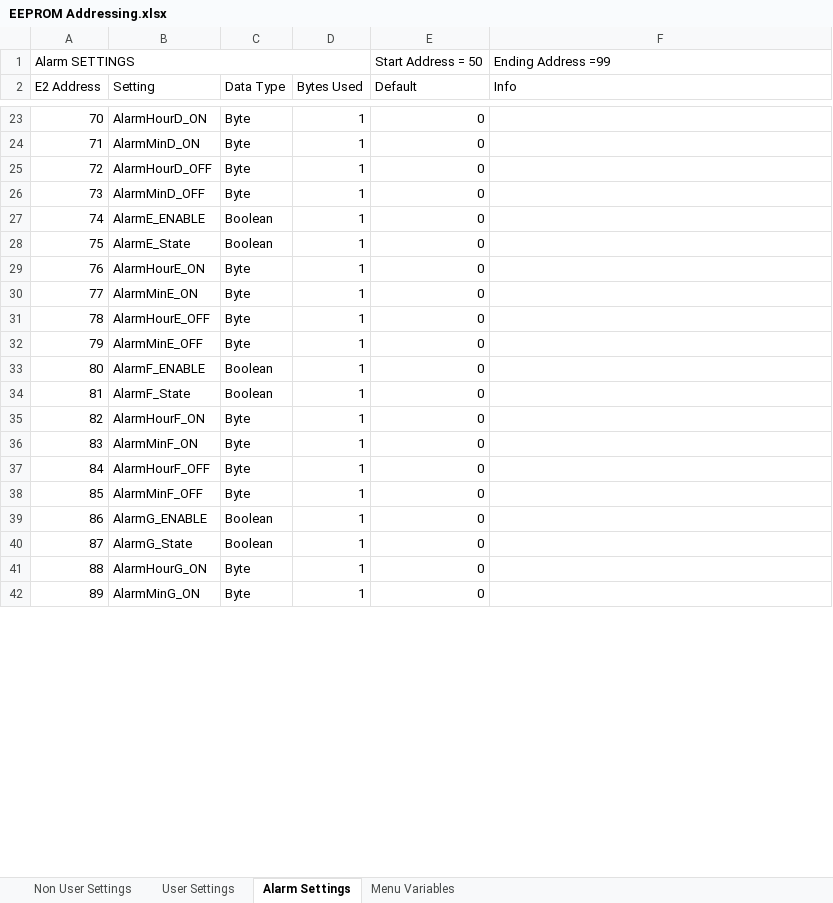
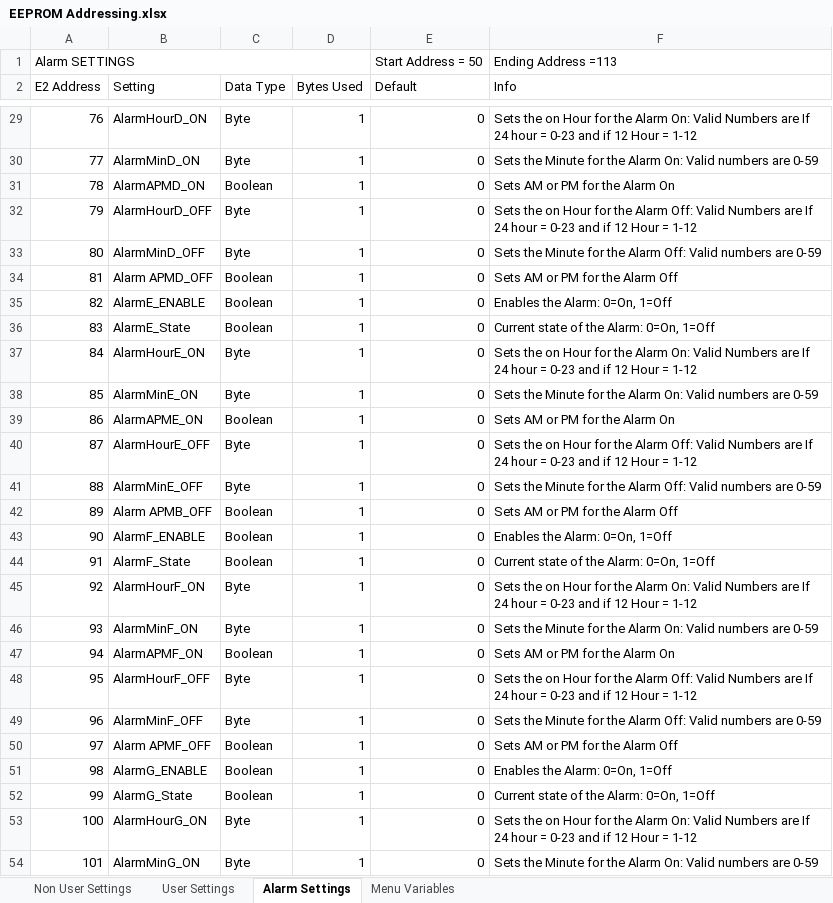
Before and after one commit to glitchsniffer/Controller, an Excel workbook: EEPROM Addressing.xlsx, sheet Alarm Settings, drawn as a sheet; only a part is shown, gaps mark what is left out; values as stored, in another font and other column widths than the file's, no cell formats; addresses are those after the commit; the diff covers the shown part only; the diff names each change by its address in the sheet, - before the commit and + after, or states it on an @@ line.

Commit message:
EEPROM and Alarm work
Got the EEPROM erasing and factory defaults to work correctly.  Also
started working on support to get the ids of the alarms I set so I can
change them later.  Have some working code on AlarmA on and off.

```diff
--- a/EEPROM Addressing.xlsx (sheet Alarm Settings)
+++ b/EEPROM Addressing.xlsx (sheet Alarm Settings)
-F1 (Info): Ending Address =99
+F1 (Info): Ending Address =113
@@ column A (E2 Address) renumbered between rows 8 and 65 @@
-F29 (Info): (empty)
+F29 (Info): Sets the on Hour for the Alarm On: Valid Numbers are If 24 hour = 0-23 and if 12 Hour = 1-12
-F30 (Info): (empty)
+F30 (Info): Sets the Minute for the Alarm On: Valid numbers are 0-59
+row 31: 78 | AlarmAPMD_ON | Boolean | 1 | 0 | Sets AM or PM for the Alarm On
-F32 (Info): (empty)
+F32 (Info): Sets the on Hour for the Alarm Off: Valid Numbers are If 24 hour = 0-23 and if 12 Hour = 1-12
-F33 (Info): (empty)
+F33 (Info): Sets the Minute for the Alarm Off: Valid numbers are 0-59
+row 34: 81 | Alarm APMD_OFF | Boolean | 1 | 0 | Sets AM or PM for the Alarm Off
-F35 (Info): (empty)
+F35 (Info): Enables the Alarm: 0=On, 1=Off
-F36 (Info): (empty)
+F36 (Info): Current state of the Alarm: 0=On, 1=Off
-F37 (Info): (empty)
+F37 (Info): Sets the on Hour for the Alarm On: Valid Numbers are If 24 hour = 0-23 and if 12 Hour = 1-12
-F38 (Info): (empty)
+F38 (Info): Sets the Minute for the Alarm On: Valid numbers are 0-59
+row 39: 86 | AlarmAPME_ON | Boolean | 1 | 0 | Sets AM or PM for the Alarm On
-F40 (Info): (empty)
+F40 (Info): Sets the on Hour for the Alarm Off: Valid Numbers are If 24 hour = 0-23 and if 12 Hour = 1-12
-F41 (Info): (empty)
+F41 (Info): Sets the Minute for the Alarm Off: Valid numbers are 0-59
+row 42: 89 | Alarm APMB_OFF | Boolean | 1 | 0 | Sets AM or PM for the Alarm Off
-F43 (Info): (empty)
+F43 (Info): Enables the Alarm: 0=On, 1=Off
-F44 (Info): (empty)
+F44 (Info): Current state of the Alarm: 0=On, 1=Off
-F45 (Info): (empty)
+F45 (Info): Sets the on Hour for the Alarm On: Valid Numbers are If 24 hour = 0-23 and if 12 Hour = 1-12
-F46 (Info): (empty)
+F46 (Info): Sets the Minute for the Alarm On: Valid numbers are 0-59
+row 47: 94 | AlarmAPMF_ON | Boolean | 1 | 0 | Sets AM or PM for the Alarm On
-F48 (Info): (empty)
+F48 (Info): Sets the on Hour for the Alarm Off: Valid Numbers are If 24 hour = 0-23 and if 12 Hour = 1-12
-F49 (Info): (empty)
+F49 (Info): Sets the Minute for the Alarm Off: Valid numbers are 0-59
+row 50: 97 | Alarm APMF_OFF | Boolean | 1 | 0 | Sets AM or PM for the Alarm Off
-F51 (Info): (empty)
+F51 (Info): Enables the Alarm: 0=On, 1=Off
-F52 (Info): (empty)
+F52 (Info): Current state of the Alarm: 0=On, 1=Off
-F53 (Info): (empty)
+F53 (Info): Sets the on Hour for the Alarm On: Valid Numbers are If 24 hour = 0-23 and if 12 Hour = 1-12
-F54 (Info): (empty)
+F54 (Info): Sets the Minute for the Alarm On: Valid numbers are 0-59
```
Also changed, not shown: 10 added rows and 28 edited cells elsewhere in this sheet, sheet Non User Settings, cell formats, 6 other files.
